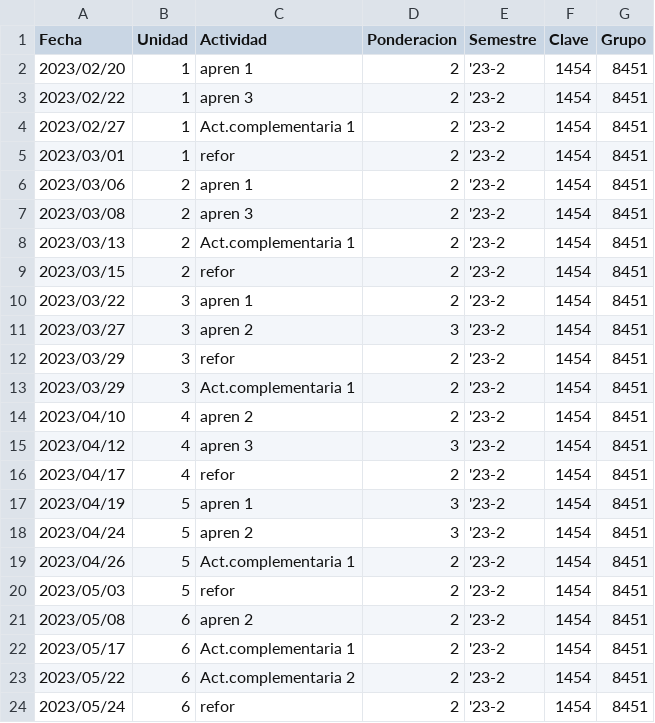
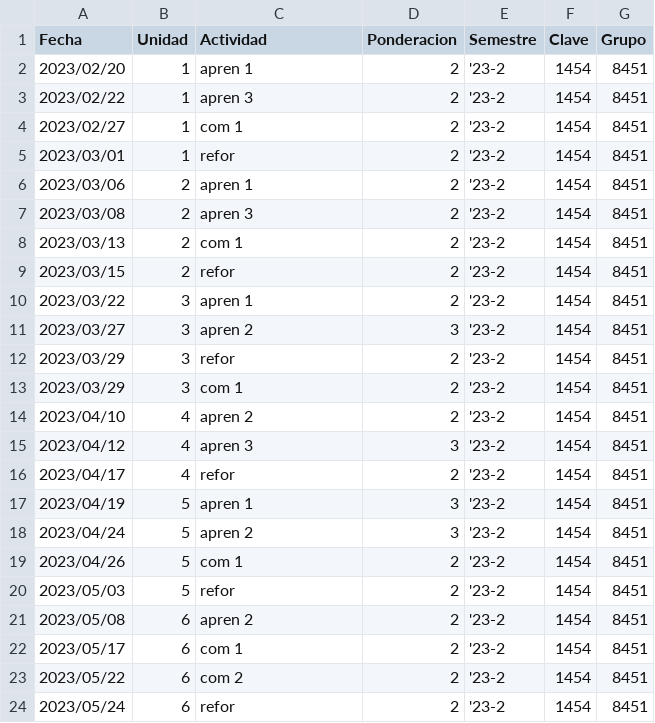
Before and after one commit to coderchemivan/suayedApp, a CSV file: assets/files/actividades_por_materia/PRESUPUESTOS.csv, drawn as a sheet.

```diff
--- a/assets/files/actividades_por_materia/PRESUPUESTOS.csv
+++ b/assets/files/actividades_por_materia/PRESUPUESTOS.csv
@@ -3,3 +3,3 @@ Fecha,Unidad,Actividad,Ponderacion,Semestre,Clave,Grupo
 2023/02/22,1,apren 3,2 ,'23-2,1454,8451
-2023/02/27,1,Act.complementaria 1,2 ,'23-2,1454,8451
+2023/02/27,1,com 1,2 ,'23-2,1454,8451
 2023/03/01,1,refor,2 ,'23-2,1454,8451
@@ -7,3 +7,3 @@ Fecha,Unidad,Actividad,Ponderacion,Semestre,Clave,Grupo
 2023/03/08,2,apren 3,2 ,'23-2,1454,8451
-2023/03/13,2,Act.complementaria 1,2 ,'23-2,1454,8451
+2023/03/13,2,com 1,2 ,'23-2,1454,8451
 2023/03/15,2,refor,2 ,'23-2,1454,8451
@@ -12,3 +12,3 @@ Fecha,Unidad,Actividad,Ponderacion,Semestre,Clave,Grupo
 2023/03/29,3,refor,2 ,'23-2,1454,8451
-2023/03/29,3,Act.complementaria 1,2 ,'23-2,1454,8451
+2023/03/29,3,com 1,2 ,'23-2,1454,8451
 2023/04/10,4,apren 2,2 ,'23-2,1454,8451
@@ -18,7 +18,7 @@ Fecha,Unidad,Actividad,Ponderacion,Semestre,Clave,Grupo
 2023/04/24,5,apren 2,3 ,'23-2,1454,8451
-2023/04/26,5,Act.complementaria 1,2 ,'23-2,1454,8451
+2023/04/26,5,com 1,2 ,'23-2,1454,8451
 2023/05/03,5,refor,2 ,'23-2,1454,8451
 2023/05/08,6,apren 2,2 ,'23-2,1454,8451
-2023/05/17,6,Act.complementaria 1,2 ,'23-2,1454,8451
-2023/05/22,6,Act.complementaria 2,2 ,'23-2,1454,8451
+2023/05/17,6,com 1,2 ,'23-2,1454,8451
+2023/05/22,6,com 2,2 ,'23-2,1454,8451
 2023/05/24,6,refor,2 ,'23-2,1454,8451
```
Also changed, not shown: assets/files/actividades_por_materia/DESARROLLO Y CALIDAD DE VIDA PARA LOS RECURSOS HUMANOS.csv, assets/files/actividades_por_materia/MATEMATICAS FINANCIERAS.csv, 6 other files.
